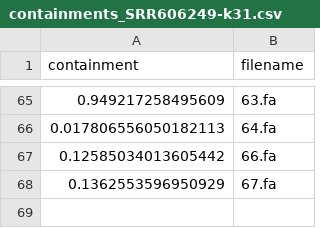
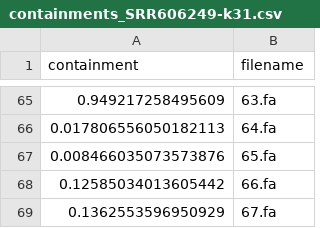
Before and after one commit to luizirber/phd, a CSV file: experiments/smol_gather/outputs/scaled_1000/containments_SRR606249-k31.csv, drawn as a sheet; only a part is shown, gaps mark what is left out.

```diff
--- a/experiments/smol_gather/outputs/scaled_1000/containments_SRR606249-k31.csv
+++ b/experiments/smol_gather/outputs/scaled_1000/containments_SRR606249-k31.csv
@@ -66,2 +66,3 @@ containment,filename
 0.017806556050182113,64.fa
+0.008466035073573876,65.fa
 0.12585034013605442,66.fa
```
Also changed, not shown: experiments/smol_gather/outputs/scaled_1000/containments_SRR606249-k51.csv, 5 other files.
